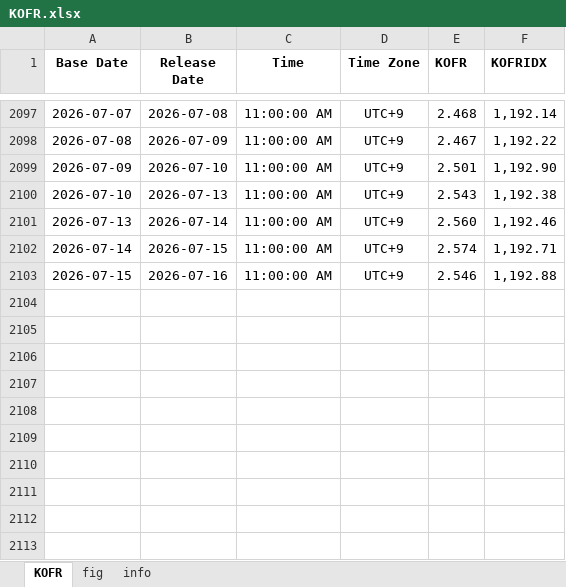
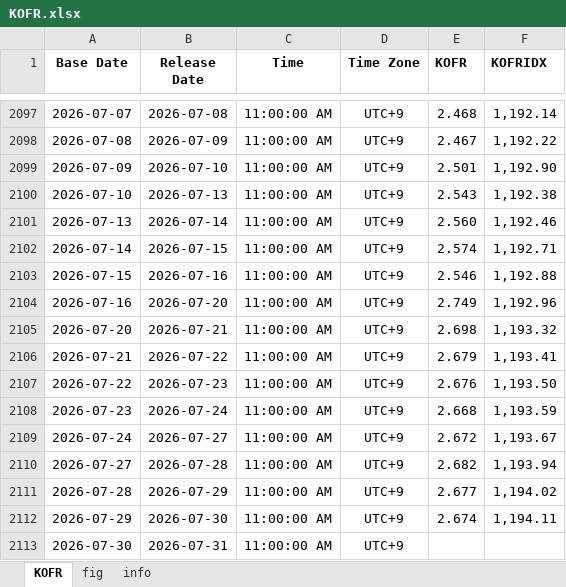
Before and after one commit to Tommylee1013/FinancialData, an Excel workbook: data_lake/fixed_income/South Korea/KOFR.xlsx, sheet KOFR, drawn as a sheet; only a part is shown, gaps mark what is left out; values as stored, in another font and other column widths than the file's, no borders; the diff names each change by its address in the sheet, - before the commit and + after, or states it on an @@ line.

```diff
--- a/data_lake/fixed_income/South Korea/KOFR.xlsx (sheet KOFR)
+++ b/data_lake/fixed_income/South Korea/KOFR.xlsx (sheet KOFR)
+row 2104: 2026-07-16 | 2026-07-20 | 11:00:00 AM | UTC+9 | 2.749 | 1,192.96
+row 2105: 2026-07-20 | 2026-07-21 | 11:00:00 AM | UTC+9 | 2.698 | 1,193.32
+row 2106: 2026-07-21 | 2026-07-22 | 11:00:00 AM | UTC+9 | 2.679 | 1,193.41
+row 2107: 2026-07-22 | 2026-07-23 | 11:00:00 AM | UTC+9 | 2.676 | 1,193.50
+row 2108: 2026-07-23 | 2026-07-24 | 11:00:00 AM | UTC+9 | 2.668 | 1,193.59
+row 2109: 2026-07-24 | 2026-07-27 | 11:00:00 AM | UTC+9 | 2.672 | 1,193.67
+row 2110: 2026-07-27 | 2026-07-28 | 11:00:00 AM | UTC+9 | 2.682 | 1,193.94
+row 2111: 2026-07-28 | 2026-07-29 | 11:00:00 AM | UTC+9 | 2.677 | 1,194.02
+row 2112: 2026-07-29 | 2026-07-30 | 11:00:00 AM | UTC+9 | 2.674 | 1,194.11
+row 2113: 2026-07-30 | 2026-07-31 | 11:00:00 AM | UTC+9
```
Also changed, not shown: data_lake/fixed_income/South Korea/SwapRate.xlsx, data_lake/freight/china containerized freight index.xlsx, 51 other files.
